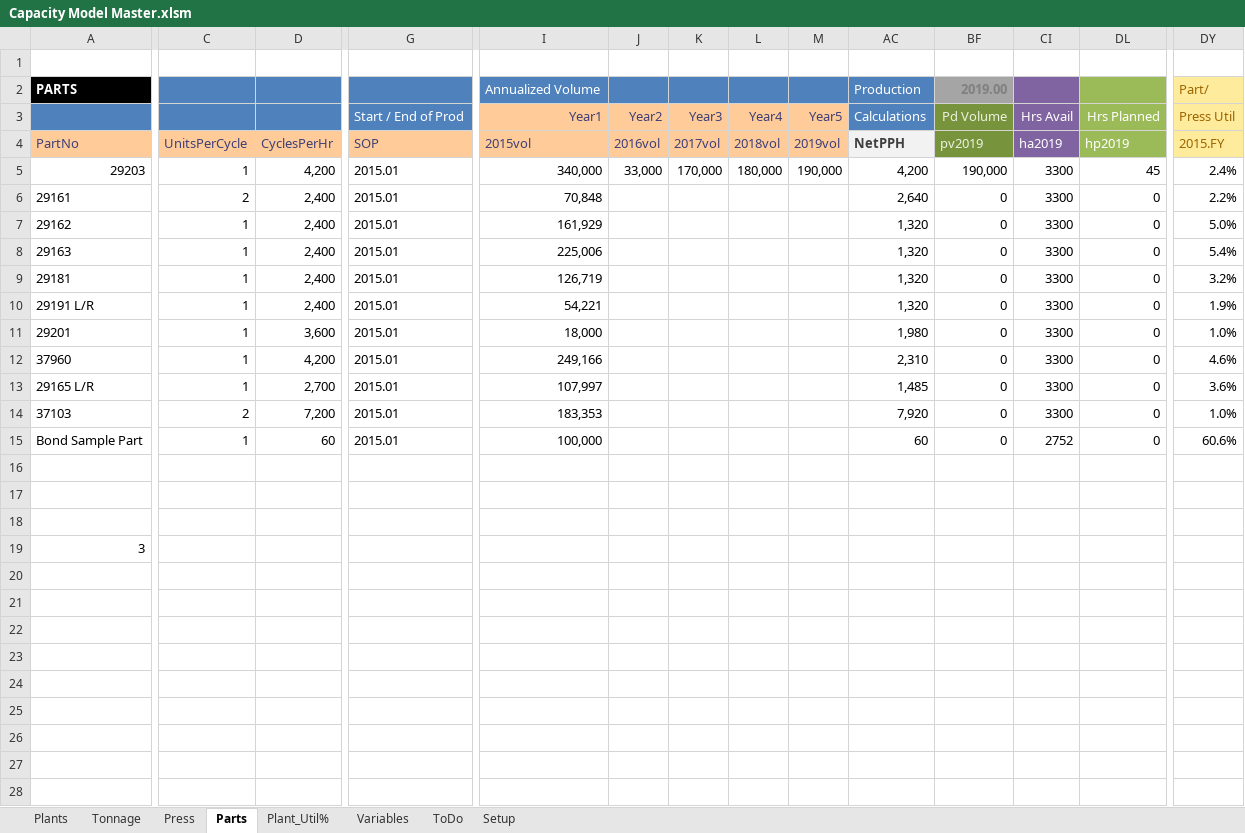
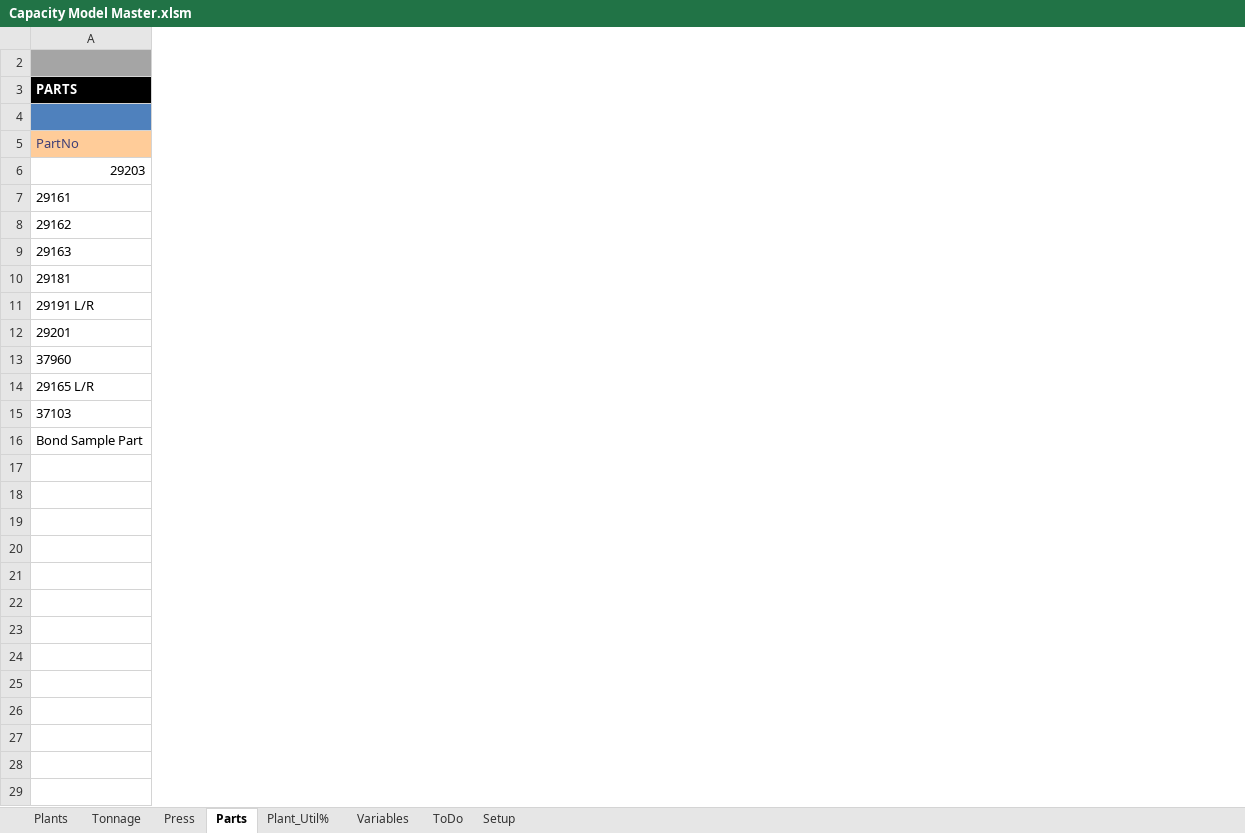
Before and after one commit to bluei/gill-capacity, an Excel workbook: Capacity Model Master.xlsm, sheet Parts, drawn as a sheet; only a part is shown, gaps mark what is left out; values as stored, in another font and other column widths than the file's, no borders; charts and pictures and table styles not drawn; removed rows and columns are numbered as before the commit, all else as after; rows hold the shown columns only; the diff covers the shown part only; the diff names each change by its address in the sheet, - before the commit and + after, or states it on an @@ line.

Commit message:
Added view options to Parts tab.

```diff
--- a/Capacity Model Master.xlsm (sheet Parts)
+++ b/Capacity Model Master.xlsm (sheet Parts)
@@ column C (UnitsPerCycle) hidden, rows 5-15: 1 | 2 | 1 | 1 | 1 | 1 | 1 | 1 | 1 | 2 | 1 @@
@@ column D (CyclesPerHr) hidden, rows 5-15: 4,200 | 2,400 | 2,400 | 2,400 | 2,400 | 2,400 | 3,600 | 4,200 | 2,700 | 7,200 | 60 @@
@@ column G (SOP) hidden, row 3: Start / End of Prod; rows 5-15: all 2015.01 @@
@@ column I (2015vol) hidden, rows 2-3: Annualized Volume | Year1; rows 5-15: 340,000 | 70,848 | 161,929 | 225,006 | 126,719 | 54,221 | 18,000 | 249,166 | 107,997 | 183,353 | 100,000 @@
@@ column J (2016vol) hidden, row 3: Year2; row 5: 33,000 @@
@@ column K (2017vol) hidden, row 3: Year3; row 5: 170,000 @@
@@ column L (2018vol) hidden, row 3: Year4; row 5: 180,000 @@
@@ column M (2019vol) hidden, row 3: Year5; row 5: 190,000 @@
@@ column AC (NetPPH) hidden, rows 2-3: Production | Calculations; rows 5-15: 4,200 | 2,640 | 1,320 | 1,320 | 1,320 | 1,320 | 1,980 | 2,310 | 1,485 | 7,920 | 60 @@
@@ column BF (pv2019) hidden, rows 2-3: 2019.00 | Pd Volume; rows 5-15: 190,000 | 0 | 0 | 0 | 0 | 0 | 0 | 0 | 0 | 0 | 0 @@
@@ column CI (ha2019) hidden, row 3: Hrs Avail; rows 5-15: 3300 | 3300 | 3300 | 3300 | 3300 | 3300 | 3300 | 3300 | 3300 | 3300 | 2752 @@
@@ column DL (hp2019) hidden, row 3: Hrs Planned; rows 5-15: 45 | 0 | 0 | 0 | 0 | 0 | 0 | 0 | 0 | 0 | 0 @@
@@ column DY (2015.FY) hidden, rows 2-3: Part/ | Press Util; rows 5-15: 2.4% | 2.2% | 5.0% | 5.4% | 3.2% | 1.9% | 1.0% | 4.6% | 3.6% | 1.0% | 60.6% @@
-A2 fill: none
+A2 fill: #A5A5A5
-row 4:  |  |  | Start / End of Prod | Year1 | Year2 | Year3 | Year4 | Year5 | Calculations | Pd Volume | Hrs Avail | Hrs Planned | Press Util
+row 4: (empty)
-row 16: (empty)
-row 17: (empty)
-row 18: (empty)
-row 19: 3
-row 20: (empty)
-row 21: (empty)
-row 22: (empty)
-row 23: (empty)
-row 24: (empty)
-row 25: (empty)
-row 26: (empty)
-row 27: (empty)
-row 28: (empty)
```
Also changed, not shown: 32 removed columns and cell formats elsewhere in this sheet, sheet Setup, sheet Plants, charts or pictures.
